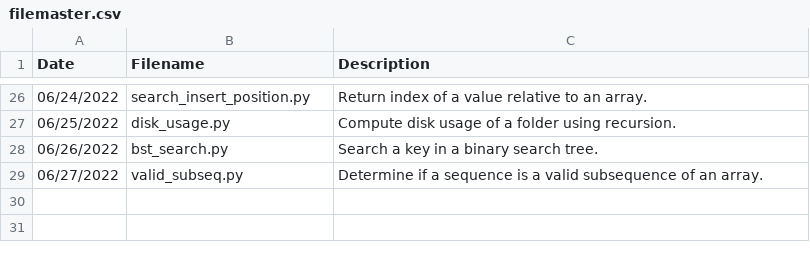
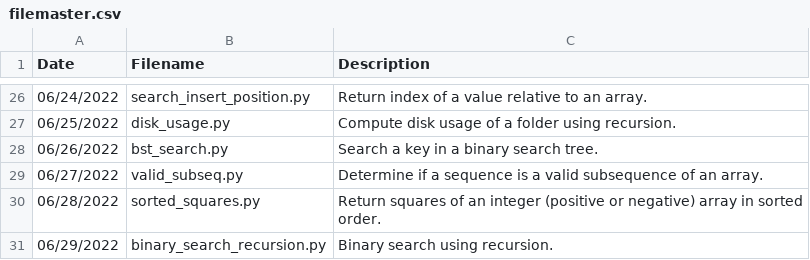
Before and after one commit to jamesczq/coding-exercise, a CSV file: filemaster.csv, drawn as a sheet; only a part is shown, gaps mark what is left out.

Commit message:
Add sorted sqrs py

```diff
--- a/filemaster.csv
+++ b/filemaster.csv
@@ -29 +29,3 @@ Date,Filename,Description
 06/27/2022,valid_subseq.py,"Determine if a sequence is a valid subsequence of an array."
+06/28/2022,sorted_squares.py,"Return squares of an integer (positive or negative) array in sorted order."
+06/29/2022,binary_search_recursion.py,"Binary search using recursion."
```
Also changed, not shown: 3 other files.
